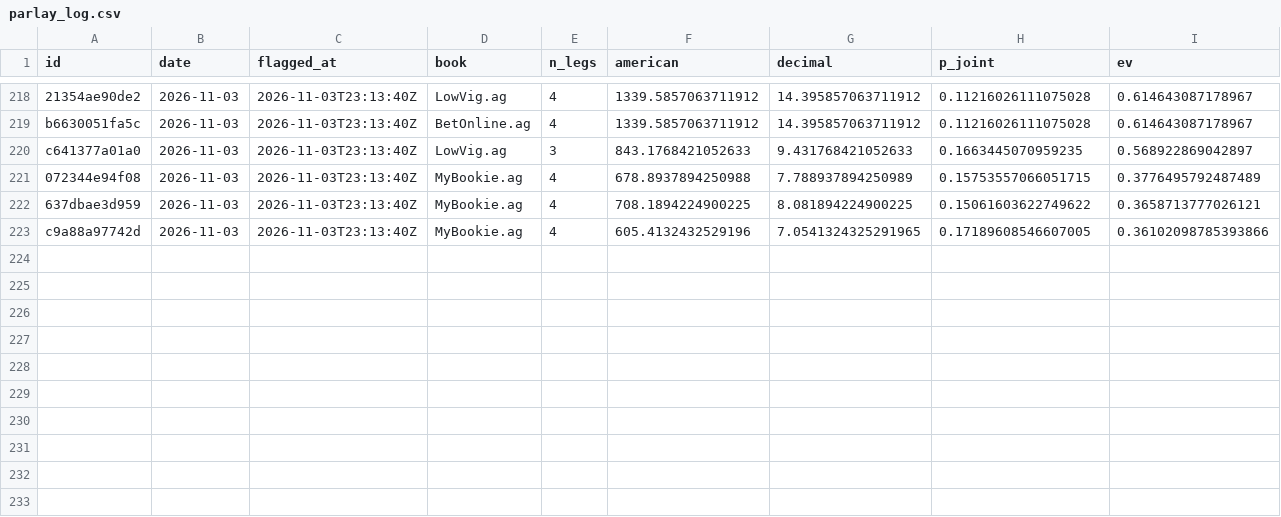
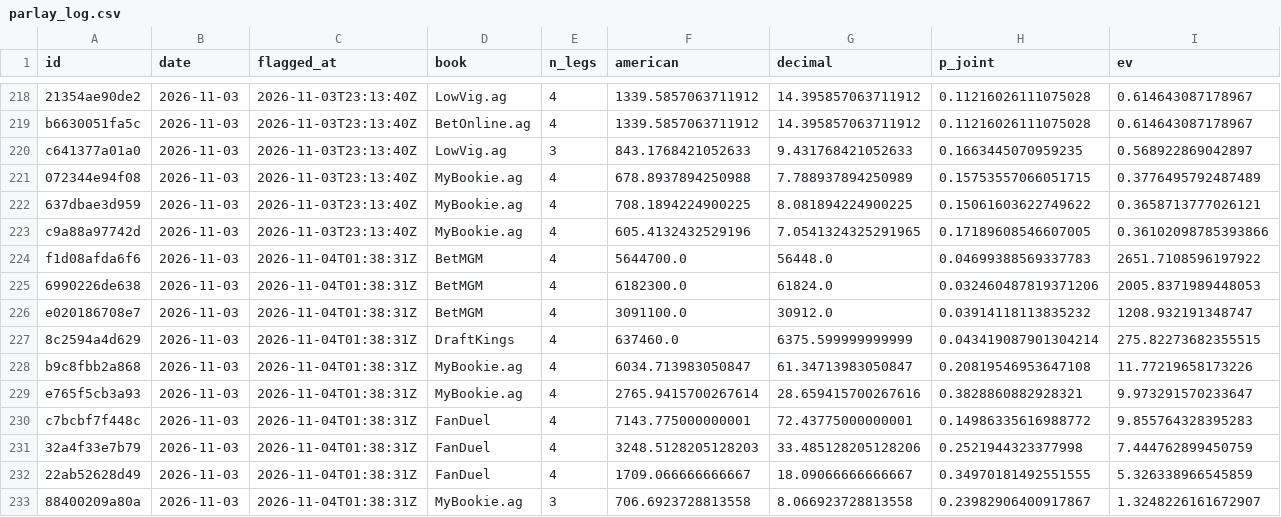
Before and after one commit to PookMula/NHL-edge-pro, a CSV file: data/parlay_log.csv, drawn as a sheet; only a part is shown, gaps mark what is left out; rows hold the shown columns only; the diff names each change by its address in the sheet, - before the commit and + after, or states it on an @@ line.

```diff
--- a/data/parlay_log.csv
+++ b/data/parlay_log.csv
+row 224: f1d08afda6f6 | 2026-11-03 | 2026-11-04T01:38:31Z | BetMGM | 4 | 5644700.0 | 56448.0 | 0.04699388569337783 | 2651.7108596197922
+row 225: 6990226de638 | 2026-11-03 | 2026-11-04T01:38:31Z | BetMGM | 4 | 6182300.0 | 61824.0 | 0.032460487819371206 | 2005.8371989448053
+row 226: e020186708e7 | 2026-11-03 | 2026-11-04T01:38:31Z | BetMGM | 4 | 3091100.0 | 30912.0 | 0.03914118113835232 | 1208.932191348747
+row 227: 8c2594a4d629 | 2026-11-03 | 2026-11-04T01:38:31Z | DraftKings | 4 | 637460.0 | 6375.599999999999 | 0.043419087901304214 | 275.82273682355515
+row 228: b9c8fbb2a868 | 2026-11-03 | 2026-11-04T01:38:31Z | MyBookie.ag | 4 | 6034.713983050847 | 61.34713983050847 | 0.20819546953647108 | 11.77219658173226
+row 229: e765f5cb3a93 | 2026-11-03 | 2026-11-04T01:38:31Z | MyBookie.ag | 4 | 2765.9415700267614 | 28.659415700267616 | 0.3828860882928321 | 9.973291570233647
+row 230: c7bcbf7f448c | 2026-11-03 | 2026-11-04T01:38:31Z | FanDuel | 4 | 7143.775000000001 | 72.43775000000001 | 0.14986335616988772 | 9.855764328395283
+row 231: 32a4f33e7b79 | 2026-11-03 | 2026-11-04T01:38:31Z | FanDuel | 4 | 3248.5128205128203 | 33.485128205128206 | 0.2521944323377998 | 7.444762899450759
+row 232: 22ab52628d49 | 2026-11-03 | 2026-11-04T01:38:31Z | FanDuel | 4 | 1709.066666666667 | 18.09066666666667 | 0.34970181492551555 | 5.326338966545859
+row 233: 88400209a80a | 2026-11-03 | 2026-11-04T01:38:31Z | MyBookie.ag | 3 | 706.6923728813558 | 8.066923728813558 | 0.23982906400917867 | 1.3248226161672907
```
Also changed, not shown: data/predictions_log.csv, 10 other files.
